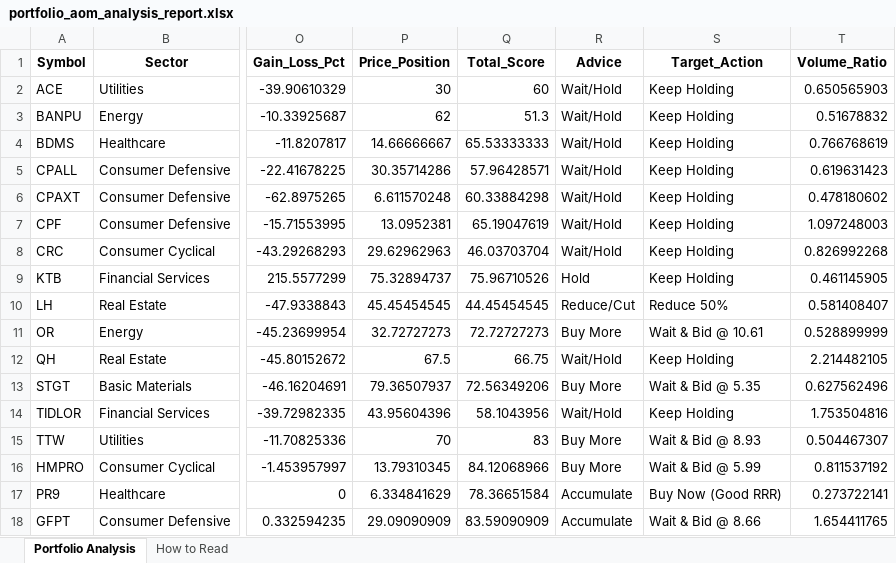
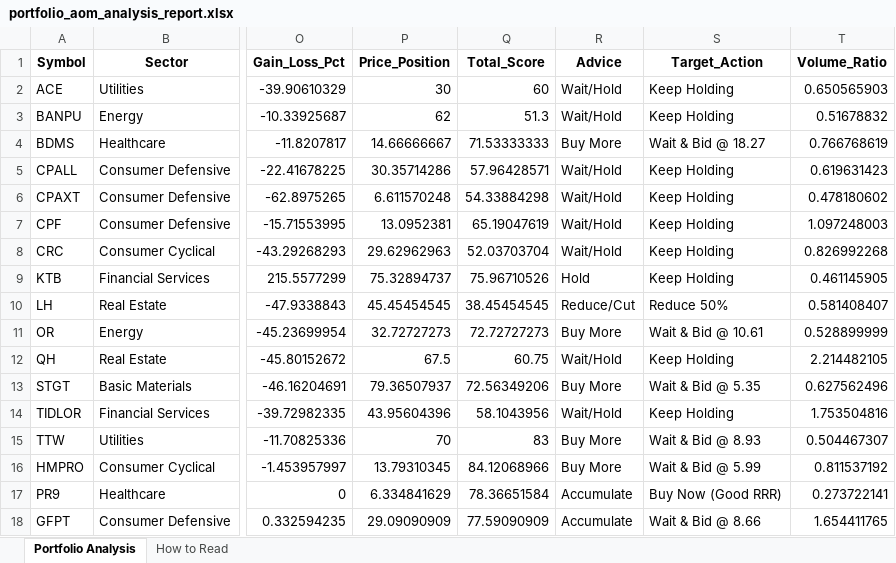
Before and after one commit to spaceblue9/StockInvestment, an Excel workbook: portfolio_aom_analysis_report.xlsx, sheet Portfolio Analysis, drawn as a sheet; only a part is shown, gaps mark what is left out; values as stored, in another font and other column widths than the file's, no borders; the diff names each change by its address in the sheet, - before the commit and + after, or states it on an @@ line.

Commit message:
Elite Upgrade: Synchronized Dashboard, Ultimate Analysis Guide, and inclusive stock screening

```diff
--- a/portfolio_aom_analysis_report.xlsx (sheet Portfolio Analysis)
+++ b/portfolio_aom_analysis_report.xlsx (sheet Portfolio Analysis)
-Q4 (Total_Score): 65.53333333
+Q4 (Total_Score): 71.53333333
-R4 (Advice): Wait/Hold
+R4 (Advice): Buy More
-S4 (Target_Action): Keep Holding
+S4 (Target_Action): Wait & Bid @ 18.27
-Q6 (Total_Score): 60.33884298
+Q6 (Total_Score): 54.33884298
-Q8 (Total_Score): 46.03703704
+Q8 (Total_Score): 52.03703704
-Q10 (Total_Score): 44.45454545
+Q10 (Total_Score): 38.45454545
-Q12 (Total_Score): 66.75
+Q12 (Total_Score): 60.75
-Q18 (Total_Score): 83.59090909
+Q18 (Total_Score): 77.59090909
```
Also changed, not shown: 6 other files.
